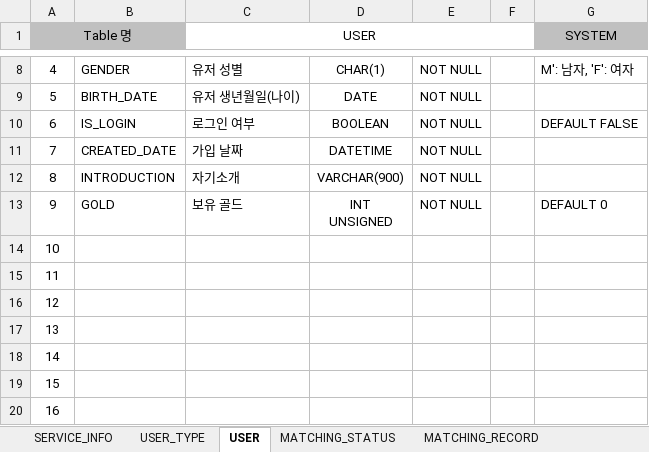
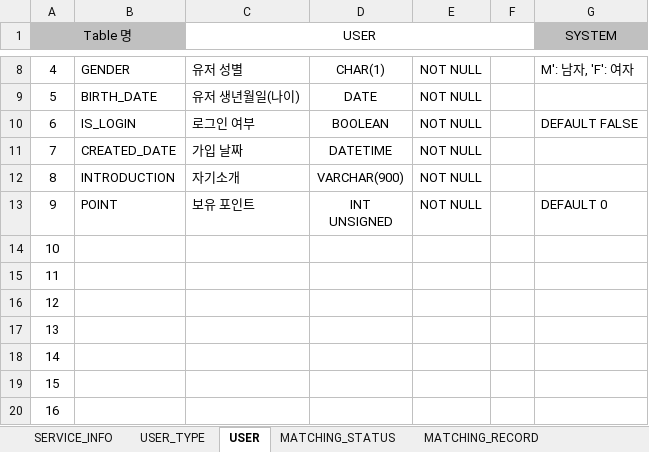
Before and after one commit to sg0831/ablingker, an Excel workbook: documents/demo/데모_테이블정의서.xlsx, sheet USER, drawn as a sheet; only a part is shown, gaps mark what is left out; values as stored, in another font and other column widths than the file's, no borders; charts and pictures not drawn; the diff names each change by its address in the sheet, - before the commit and + after, or states it on an @@ line.

```diff
--- a/documents/demo/데모_테이블정의서.xlsx (sheet USER)
+++ b/documents/demo/데모_테이블정의서.xlsx (sheet USER)
-B13: GOLD
+B13: POINT
-C13 (USER): 보유 골드
+C13 (USER): 보유 포인트
```
Also changed, not shown: sheet MOVING_MATCHING_RECORD, sheet MATCHING_RECORD, other sheet tabs, 18 other files.
